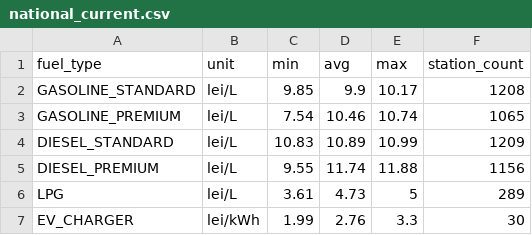
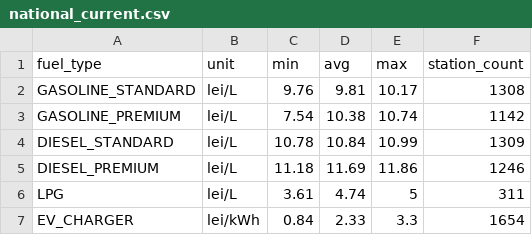
Before and after one commit to svabb2000/cecarburant, a CSV file: national_current.csv, drawn as a sheet.

Commit message:
Refresh national history from EC Weekly Oil Bulletin

```diff
--- a/national_current.csv
+++ b/national_current.csv
@@ -1,7 +1,7 @@
 fuel_type,unit,min,avg,max,station_count
-GASOLINE_STANDARD,lei/L,9.85,9.9,10.17,1208
-GASOLINE_PREMIUM,lei/L,7.54,10.46,10.74,1065
-DIESEL_STANDARD,lei/L,10.83,10.89,10.99,1209
-DIESEL_PREMIUM,lei/L,9.55,11.74,11.88,1156
-LPG,lei/L,3.61,4.73,5,289
-EV_CHARGER,lei/kWh,1.99,2.76,3.3,30
+GASOLINE_STANDARD,lei/L,9.76,9.81,10.17,1308
+GASOLINE_PREMIUM,lei/L,7.54,10.38,10.74,1142
+DIESEL_STANDARD,lei/L,10.78,10.84,10.99,1309
+DIESEL_PREMIUM,lei/L,11.18,11.69,11.86,1246
+LPG,lei/L,3.61,4.74,5,311
+EV_CHARGER,lei/kWh,0.84,2.33,3.3,1654
```
Also changed, not shown: 5 other files.
